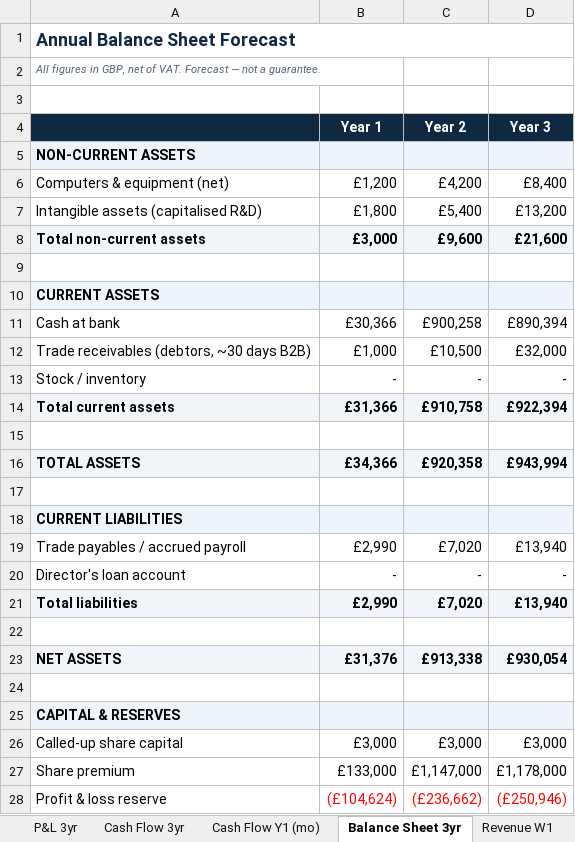
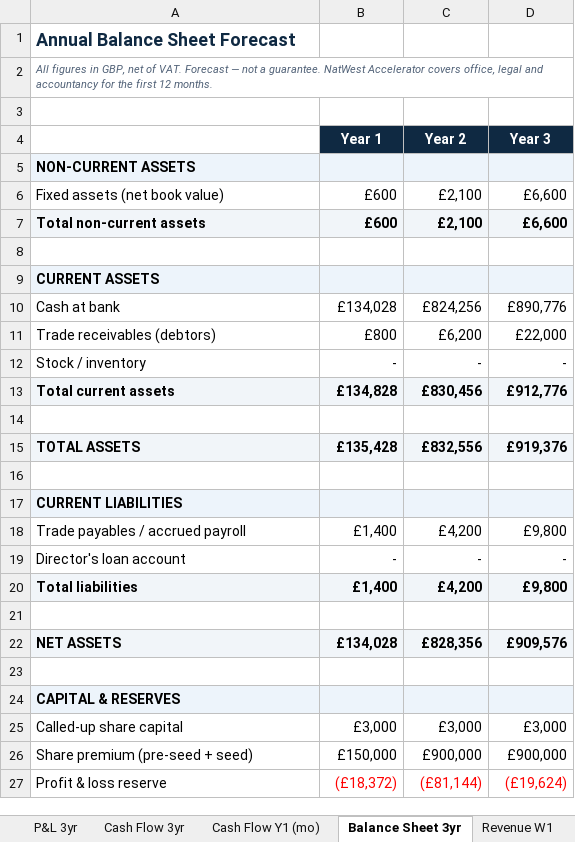
Before and after one commit to youngquad/Dequad-app, an Excel workbook: visa_appendices/DEQUAD_Financial_Model.xlsx, sheet Balance Sheet 3yr, drawn as a sheet; only a part is shown; values as stored, in another font and other column widths than the file's, no borders; removed rows and columns are numbered as before the commit, all else as after; the diff covers the shown part only; the diff names each change by its address in the sheet, - before the commit and + after, or states it on an @@ line.

```diff
--- a/visa_appendices/DEQUAD_Financial_Model.xlsx (sheet Balance Sheet 3yr)
+++ b/visa_appendices/DEQUAD_Financial_Model.xlsx (sheet Balance Sheet 3yr)
-A1:D1 merged
-A2: …a guarantee.
+A2: …a guarantee. NatWest Accelerator covers office, legal and accountancy for the first 12 months.
+A2:D2 merged
-A4 fill: #0F2942
+A4 fill: none
-row 6: Computers & equipment (net) | £1,200 | £4,200 | £8,400
-row 7: Intangible assets (capitalised R&D) | £1,800 | £5,400 | £13,200
+row 6: Fixed assets (net book value) | £600 | £2,100 | £6,600
-B7 (Year 1): £3,000
+B7 (Year 1): £600
-C7 (Year 2): £9,600
+C7 (Year 2): £2,100
-D7 (Year 3): £21,600
+D7 (Year 3): £6,600
-B10 (Year 1): £30,366
+B10 (Year 1): £134,028
-C10 (Year 2): £900,258
+C10 (Year 2): £824,256
-D10 (Year 3): £890,394
+D10 (Year 3): £890,776
-row 12: Trade receivables (debtors, ~30 days B2B) | £1,000 | £10,500 | £32,000
+row 11: Trade receivables (debtors) | £800 | £6,200 | £22,000
-B13 (Year 1): £31,366
+B13 (Year 1): £134,828
-C13 (Year 2): £910,758
+C13 (Year 2): £830,456
-D13 (Year 3): £922,394
+D13 (Year 3): £912,776
-B15 (Year 1): £34,366
+B15 (Year 1): £135,428
-C15 (Year 2): £920,358
+C15 (Year 2): £832,556
-D15 (Year 3): £943,994
+D15 (Year 3): £919,376
-B18 (Year 1): £2,990
+B18 (Year 1): £1,400
-C18 (Year 2): £7,020
+C18 (Year 2): £4,200
-D18 (Year 3): £13,940
+D18 (Year 3): £9,800
-B20 (Year 1): £2,990
+B20 (Year 1): £1,400
-C20 (Year 2): £7,020
+C20 (Year 2): £4,200
-D20 (Year 3): £13,940
+D20 (Year 3): £9,800
-B22 (Year 1): £31,376
+B22 (Year 1): £134,028
-C22 (Year 2): £913,338
+C22 (Year 2): £828,356
-D22 (Year 3): £930,054
+D22 (Year 3): £909,576
-row 27: Share premium | £133,000 | £1,147,000 | £1,178,000
+row 26: Share premium (pre-seed + seed) | £150,000 | £900,000 | £900,000
-B27 (Year 1): (£104,624)
+B27 (Year 1): (£18,372)
-C27 (Year 2): (£236,662)
+C27 (Year 2): (£81,144)
-D27 (Year 3): (£250,946)
+D27 (Year 3): (£19,624)
```
Also changed, not shown: 1 added row, 1 removed row and 3 edited cells elsewhere in this sheet, sheet Cash Flow Y1 (mo), sheet P&L 3yr, sheet Payroll W3, sheet Marketing W4, sheet Cash Flow 3yr, sheet R&D W5, 5 more sheets, other sheet tabs, 12 other files.
